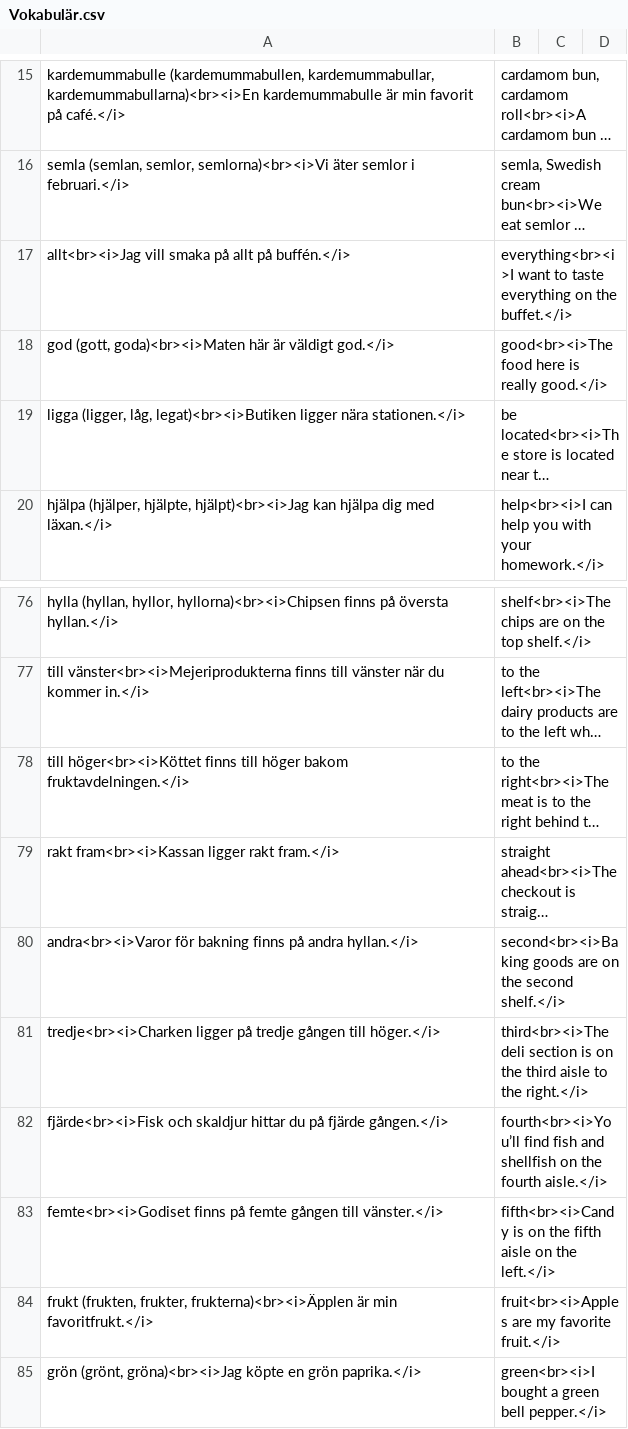
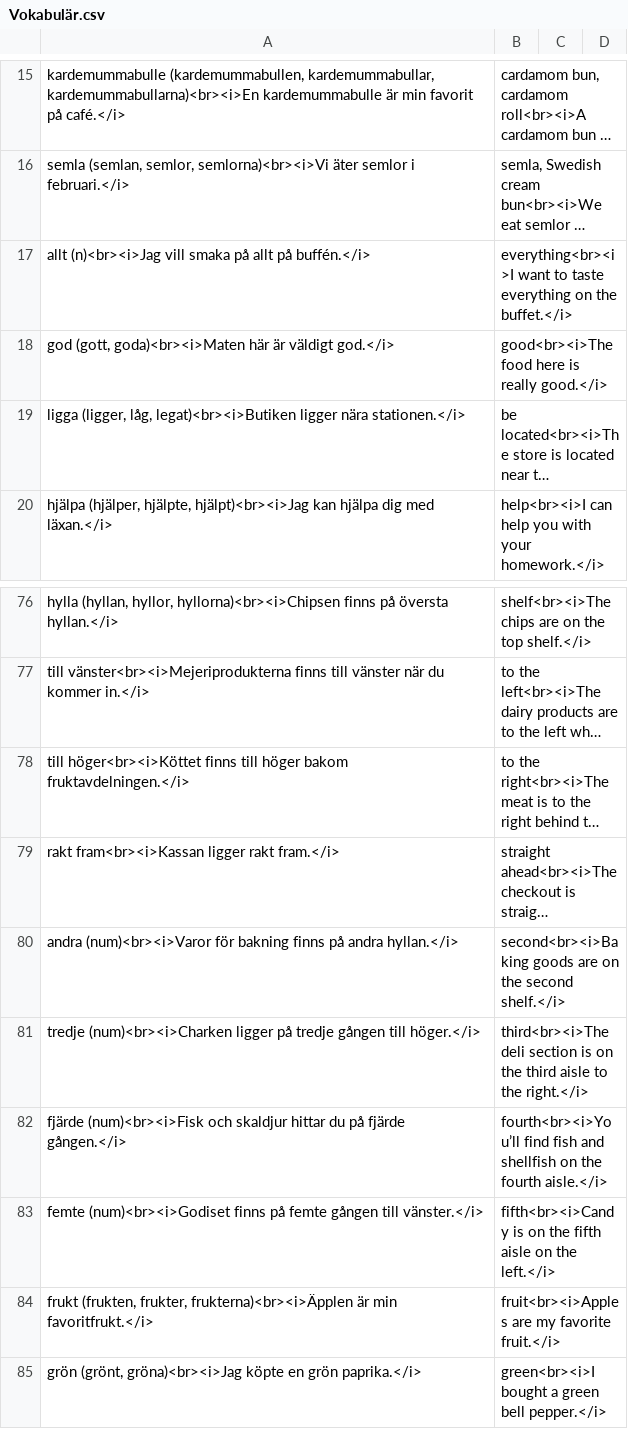
Before and after one commit to zestyping/svenska, a CSV file: 2025-06-12/Vokabulär.csv, drawn as a sheet; only a part is shown, gaps mark what is left out; long unchanged cells end in …; the diff names each change by its address in the sheet, - before the commit and + after, or states it on an @@ line.

```diff
--- a/2025-06-12/Vokabulär.csv
+++ b/2025-06-12/Vokabulär.csv
-A17: allt<br><i>Jag vill smaka…
+A17: allt (n)<br><i>Jag vill smaka…
-A80: andra<br><i>Varor för bakning…
+A80: andra (num)<br><i>Varor för bakning…
-A81: tredje<br><i>Charken ligger på…
+A81: tredje (num)<br><i>Charken ligger på…
-A82: fjärde<br><i>Fisk och skaldjur…
+A82: fjärde (num)<br><i>Fisk och skaldjur…
-A83: femte<br><i>Godiset finns på…
+A83: femte (num)<br><i>Godiset finns på…
```
Also changed, not shown: 2025-04-24/Vokabulär.csv, 2025-04-29/Vokabulär.csv, 9 other files.
